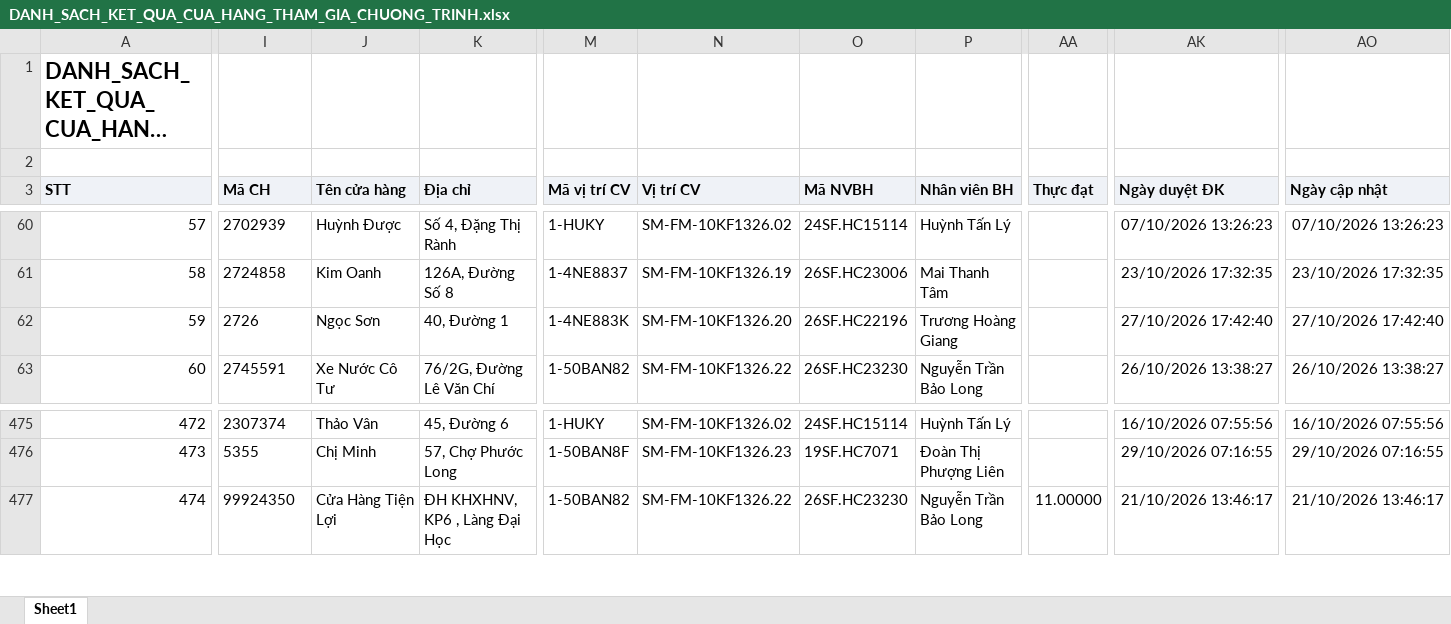
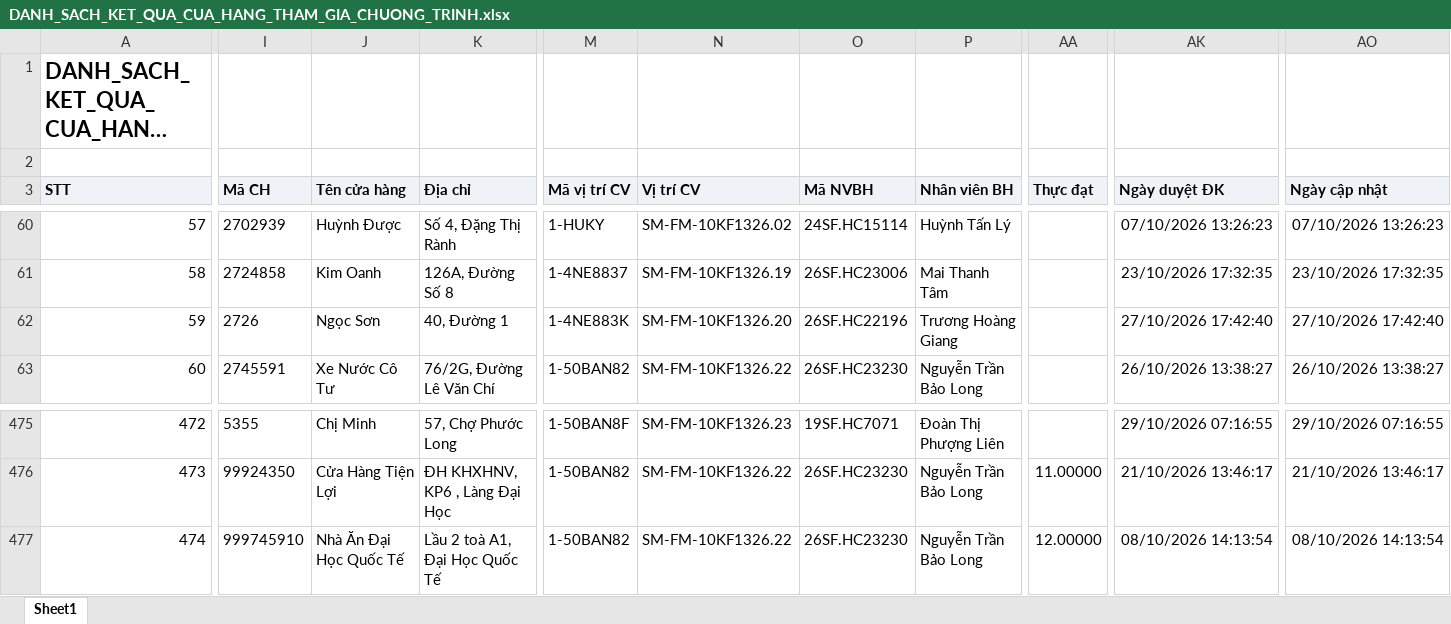
Before and after one commit to tantt2026-test/Dashboard-Test, an Excel workbook: data/Thang10/DANH_SACH_KET_QUA_CUA_HANG_THAM_GIA_CHUONG_TRINH.xlsx, sheet Sheet1, drawn as a sheet; only a part is shown, gaps mark what is left out; long unchanged cells end in …; values as stored, in another font and other column widths than the file's, no borders; the diff covers the shown part only; the diff names each change by its address in the sheet, - before the commit and + after, or states it on an @@ line.

```diff
--- a/data/Thang10/DANH_SACH_KET_QUA_CUA_HANG_THAM_GIA_CHUONG_TRINH.xlsx (sheet Sheet1)
+++ b/data/Thang10/DANH_SACH_KET_QUA_CUA_HANG_THAM_GIA_CHUONG_TRINH.xlsx (sheet Sheet1)
-I475 (Mã CH): 2307374
+I475 (Mã CH): 5355
-J475 (Tên cửa hàng): Thảo Vân
+J475 (Tên cửa hàng): Chị Minh
-K475 (Địa chỉ): 45, Đường 6
+K475 (Địa chỉ): 57, Chợ Phước Long
-M475 (Mã vị trí CV): 1-HUKY
+M475 (Mã vị trí CV): 1-50BAN8F
-N475 (Vị trí CV): SM-FM-10KF1326.02
+N475 (Vị trí CV): SM-FM-10KF1326.23
-O475 (Mã NVBH): 24SF.HC15114
+O475 (Mã NVBH): 19SF.HC7071
-P475 (Nhân viên BH): Huỳnh Tấn Lý
+P475 (Nhân viên BH): Đoàn Thị Phượng Liên
-AK475 (Ngày duyệt ĐK): 16/10/2026 07:55:56
+AK475 (Ngày duyệt ĐK): 29/10/2026 07:16:55
-AO475 (Ngày cập nhật): 16/10/2026 07:55:56
+AO475 (Ngày cập nhật): 29/10/2026 07:16:55
-I476 (Mã CH): 5355
+I476 (Mã CH): 99924350
-J476 (Tên cửa hàng): Chị Minh
+J476 (Tên cửa hàng): Cửa Hàng Tiện Lợi
-K476 (Địa chỉ): 57, Chợ Phước Long
+K476 (Địa chỉ): ĐH KHXHNV, KP6 , Làng Đại Học
-M476 (Mã vị trí CV): 1-50BAN8F
+M476 (Mã vị trí CV): 1-50BAN82
-N476 (Vị trí CV): SM-FM-10KF1326.23
+N476 (Vị trí CV): SM-FM-10KF1326.22
-O476 (Mã NVBH): 19SF.HC7071
+O476 (Mã NVBH): 26SF.HC23230
-P476 (Nhân viên BH): Đoàn Thị Phượng Liên
+P476 (Nhân viên BH): Nguyễn Trần Bảo Long
-AA476 (Thực đạt): (empty)
+AA476 (Thực đạt): 11.00000
-AK476 (Ngày duyệt ĐK): 29/10/2026 07:16:55
+AK476 (Ngày duyệt ĐK): 21/10/2026 13:46:17
-AO476 (Ngày cập nhật): 29/10/2026 07:16:55
+AO476 (Ngày cập nhật): 21/10/2026 13:46:17
-I477 (Mã CH): 99924350
+I477 (Mã CH): 999745910
-J477 (Tên cửa hàng): Cửa Hàng Tiện Lợi
+J477 (Tên cửa hàng): Nhà Ăn Đại Học Quốc Tế
-K477 (Địa chỉ): ĐH KHXHNV, KP6 , Làng Đại Học
+K477 (Địa chỉ): Lầu 2 toà A1, Đại Học Quốc Tế
-AA477 (Thực đạt): 11.00000
+AA477 (Thực đạt): 12.00000
-AK477 (Ngày duyệt ĐK): 21/10/2026 13:46:17
+AK477 (Ngày duyệt ĐK): 08/10/2026 14:13:54
-AO477 (Ngày cập nhật): 21/10/2026 13:46:17
+AO477 (Ngày cập nhật): 08/10/2026 14:13:54
```
Also changed, not shown: 311 edited cells elsewhere in this sheet, data/Thang10/DanhSachXetBoHinhTrungBay.xlsx, 3 other files.
